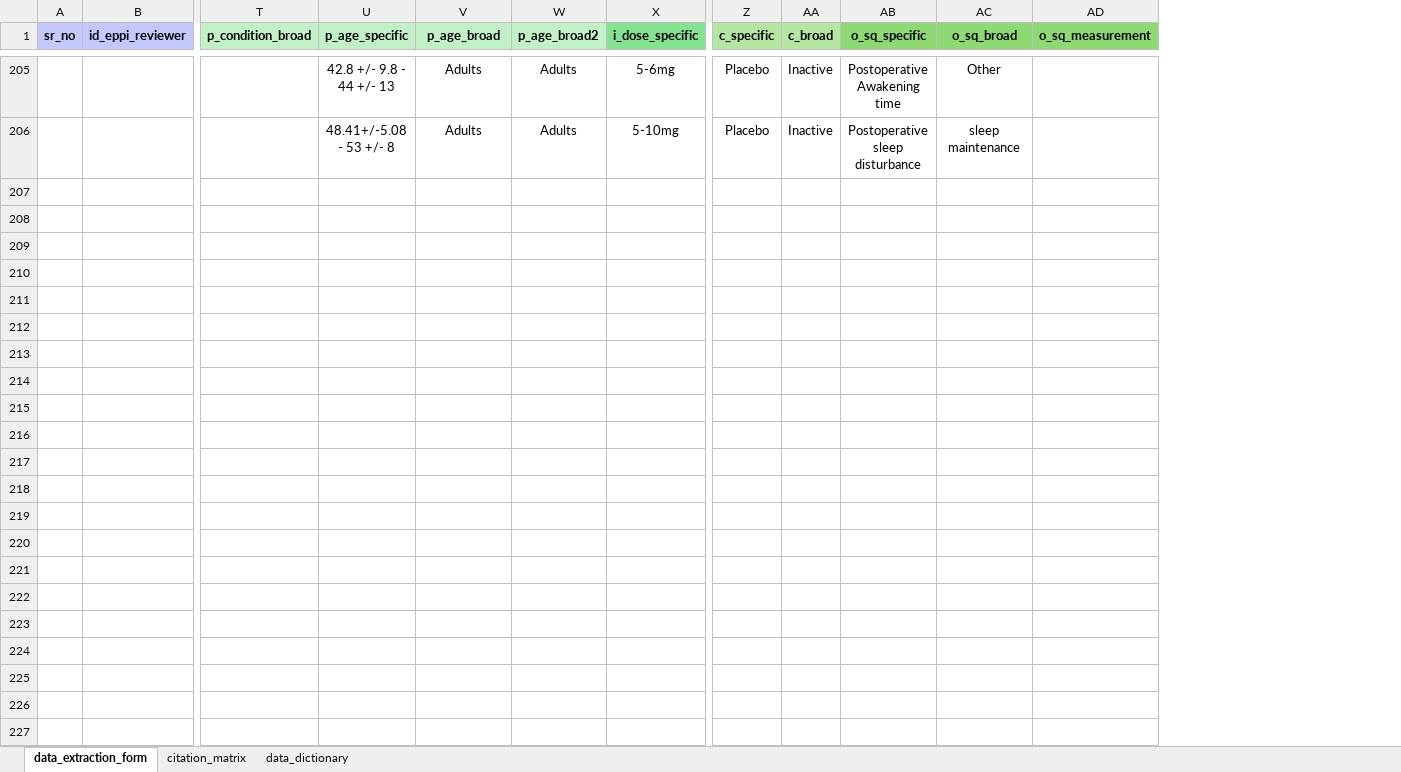
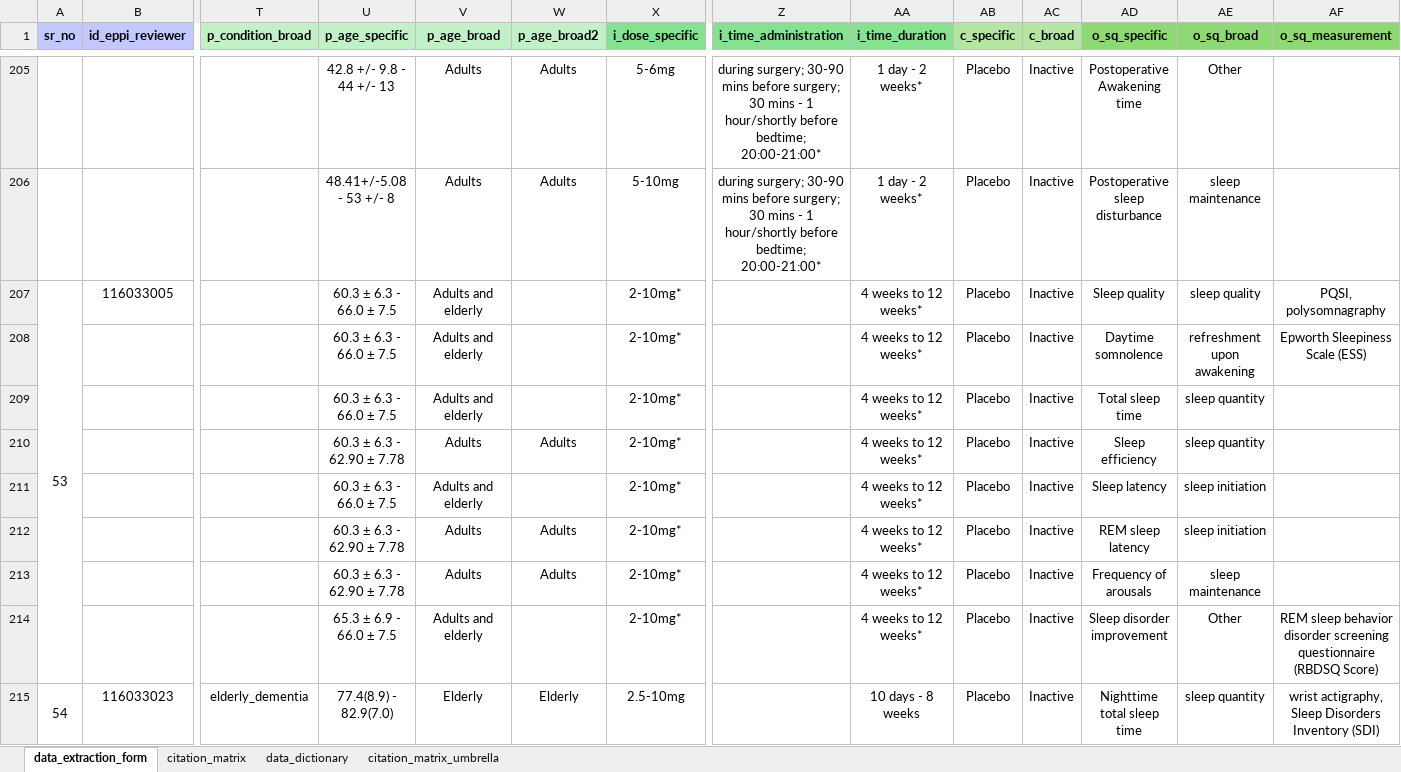
Before and after one commit to lukebax/melatonin-umbrella-scr, an Excel workbook: data/data.xlsx, sheet data_extraction_form, drawn as a sheet; only a part is shown, gaps mark what is left out; values as stored, in another font and other column widths than the file's, no borders; rows hold the shown columns only; the diff covers the shown part only; the diff names each change by its address in the sheet, - before the commit and + after, or states it on an @@ line.

Commit message:
Data extraction form updated after re-running literature searches

```diff
--- a/data/data.xlsx (sheet data_extraction_form)
+++ b/data/data.xlsx (sheet data_extraction_form)
+sheet tab: citation_matrix_umbrella
+column Z (i_time_administration), rows 205-206: during surgery; 30-90 mins before surgery; 30 mins - 1 hour/shortly before bedtime; 20:00-21:00* | during surgery; 30-90 mins before surgery; 30 mins - 1 hour/shortly before bedtime; 20:00-21:00*
+column AA (i_time_duration), rows 205-206: 1 day - 2 weeks* | 1 day - 2 weeks*
+row 207: 53 | 116033005 |  | 60.3 ± 6.3 - 66.0 ± 7.5 | Adults and elderly |  | 2-10mg* |  | 4 weeks to 12 weeks* | Placebo | Inactive | Sleep quality | sleep quality | PQSI, polysomnagraphy
+row 208:  |  |  | 60.3 ± 6.3 - 66.0 ± 7.5 | Adults and elderly |  | 2-10mg* |  | 4 weeks to 12 weeks* | Placebo | Inactive | Daytime somnolence | refreshment upon awakening | Epworth Sleepiness Scale (ESS)
+row 209:  |  |  | 60.3 ± 6.3 - 66.0 ± 7.5 | Adults and elderly |  | 2-10mg* |  | 4 weeks to 12 weeks* | Placebo | Inactive | Total sleep time | sleep quantity
+row 210:  |  |  | 60.3 ± 6.3 - 62.90 ± 7.78 | Adults | Adults | 2-10mg* |  | 4 weeks to 12 weeks* | Placebo | Inactive | Sleep efficiency | sleep quantity
+row 211:  |  |  | 60.3 ± 6.3 - 66.0 ± 7.5 | Adults and elderly |  | 2-10mg* |  | 4 weeks to 12 weeks* | Placebo | Inactive | Sleep latency | sleep initiation
+row 212:  |  |  | 60.3 ± 6.3 - 62.90 ± 7.78 | Adults | Adults | 2-10mg* |  | 4 weeks to 12 weeks* | Placebo | Inactive | REM sleep latency | sleep initiation
+row 213:  |  |  | 60.3 ± 6.3 - 62.90 ± 7.78 | Adults | Adults | 2-10mg* |  | 4 weeks to 12 weeks* | Placebo | Inactive | Frequency of arousals | sleep maintenance
+row 214:  |  |  | 65.3 ± 6.9 - 66.0 ± 7.5 | Adults and elderly |  | 2-10mg* |  | 4 weeks to 12 weeks* | Placebo | Inactive | Sleep disorder improvement | Other | REM sleep behavior disorder screening questionnaire (RBDSQ Score)
+row 215: 54 | 116033023 | elderly_dementia | 77.4(8.9) - 82.9(7.0) | Elderly | Elderly | 2.5-10mg |  | 10 days - 8 weeks | Placebo | Inactive | Nighttime total sleep time | sleep quantity | wrist actigraphy, Sleep Disorders Inventory (SDI)
```
Also changed, not shown: 13 added rows and cell formats elsewhere in this sheet, sheet citation_matrix.
